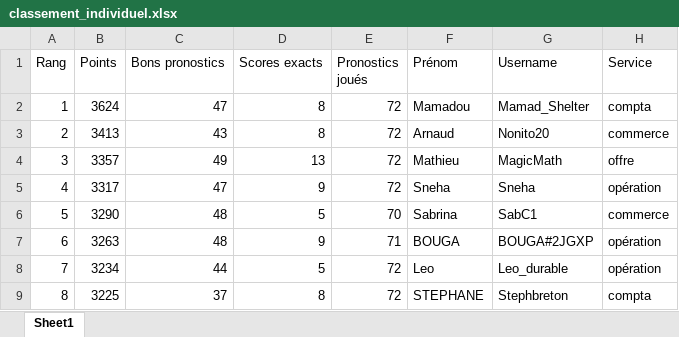
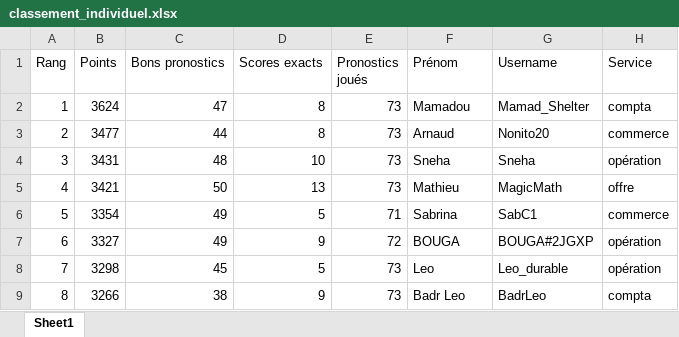
Before and after one commit to devilrock95/championnat-jja, an Excel workbook: classement_individuel.xlsx, sheet Sheet1, drawn as a sheet; only a part is shown; values as stored, in another font and other column widths than the file's, no borders; the diff covers the shown part only; the diff names each change by its address in the sheet, - before the commit and + after, or states it on an @@ line.

```diff
--- a/classement_individuel.xlsx (sheet Sheet1)
+++ b/classement_individuel.xlsx (sheet Sheet1)
-E2:E5 (Pronostics joués): 72
+E2:E5 (Pronostics joués): 73
-B3 (Points): 3413
+B3 (Points): 3477
-C3 (Bons pronostics): 43
+C3 (Bons pronostics): 44
-B4 (Points): 3357
+B4 (Points): 3431
-C4 (Bons pronostics): 49
+C4 (Bons pronostics): 48
-D4 (Scores exacts): 13
+D4 (Scores exacts): 10
-F4 (Prénom): Mathieu
+F4 (Prénom): Sneha
-G4 (Username): MagicMath
+G4 (Username): Sneha
-H4 (Service): offre
+H4 (Service): opération
-B5 (Points): 3317
+B5 (Points): 3421
-C5 (Bons pronostics): 47
+C5 (Bons pronostics): 50
-D5 (Scores exacts): 9
+D5 (Scores exacts): 13
-F5 (Prénom): Sneha
+F5 (Prénom): Mathieu
-G5 (Username): Sneha
+G5 (Username): MagicMath
-H5 (Service): opération
+H5 (Service): offre
-B6 (Points): 3290
+B6 (Points): 3354
-C6:C7 (Bons pronostics): 48
+C6:C7 (Bons pronostics): 49
-E6 (Pronostics joués): 70
+E6 (Pronostics joués): 71
-B7 (Points): 3263
+B7 (Points): 3327
-E7 (Pronostics joués): 71
+E7 (Pronostics joués): 72
-B8 (Points): 3234
+B8 (Points): 3298
-C8 (Bons pronostics): 44
+C8 (Bons pronostics): 45
-E8:E9 (Pronostics joués): 72
+E8:E9 (Pronostics joués): 73
-B9 (Points): 3225
+B9 (Points): 3266
-C9 (Bons pronostics): 37
+C9 (Bons pronostics): 38
-D9 (Scores exacts): 8
+D9 (Scores exacts): 9
-F9 (Prénom): STEPHANE
+F9 (Prénom): Badr Leo
-G9 (Username): Stephbreton
+G9 (Username): BadrLeo
```
Also changed, not shown: 1 added row, 1 removed row and 506 edited cells elsewhere in this sheet, articles.xlsx, chutes.xlsx, 12 other files.
